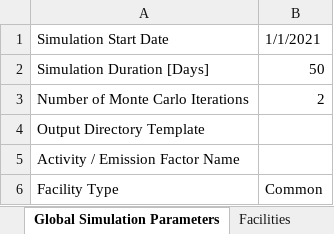
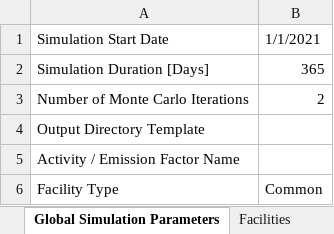
Before and after one commit to CSU-METEC/MAES, an Excel workbook: input/Studies/C3/C3_Prototypical_Sites/P5_3stages_nogaslift.xlsx, sheet Global Simulation Parameters, drawn as a sheet; values as stored, in another font and other column widths than the file's, no borders; the diff names each change by its address in the sheet, - before the commit and + after, or states it on an @@ line.

```diff
--- a/input/Studies/C3/C3_Prototypical_Sites/P5_3stages_nogaslift.xlsx (sheet Global Simulation Parameters)
+++ b/input/Studies/C3/C3_Prototypical_Sites/P5_3stages_nogaslift.xlsx (sheet Global Simulation Parameters)
-B2: 50
+B2: 365
```
Also changed, not shown: input/Studies/C3/C3_Prototypical_Sites/P2_2stages_flare.xlsx.
